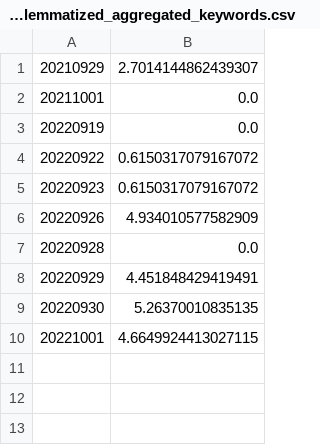
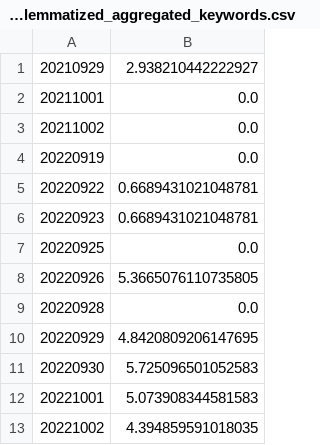
Before and after one commit to paparon96/Sustainability, a CSV file: Carbon_price_prediction/App/data/tf_idf_gdelt_lemmatized_aggregated_keywords.csv, drawn as a sheet.

```diff
--- a/Carbon_price_prediction/App/data/tf_idf_gdelt_lemmatized_aggregated_keywords.csv
+++ b/Carbon_price_prediction/App/data/tf_idf_gdelt_lemmatized_aggregated_keywords.csv
@@ -1,10 +1,13 @@
-20210929,2.7014144862439307
+20210929,2.938210442222927
 20211001,0.0
+20211002,0.0
 20220919,0.0
-20220922,0.6150317079167072
-20220923,0.6150317079167072
-20220926,4.934010577582909
+20220922,0.6689431021048781
+20220923,0.6689431021048781
+20220925,0.0
+20220926,5.3665076110735805
 20220928,0.0
-20220929,4.451848429419491
-20220930,5.26370010835135
-20221001,4.6649924413027115
+20220929,4.8420809206147695
+20220930,5.725096501052583
+20221001,5.073908344581583
+20221002,4.394859591018035
```
Also changed, not shown: Carbon_price_prediction/App/data/gdelt_events.csv, Carbon_price_prediction/App/data/merged_articles_carbon_keyword_term_document_matrix_ngram_1.csv, 5 other files.
